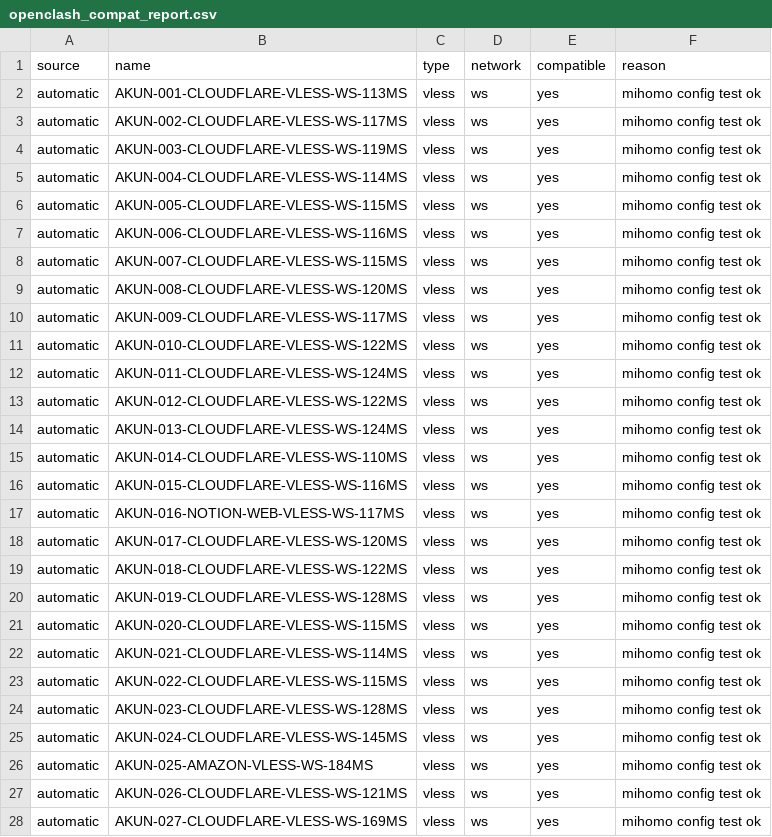
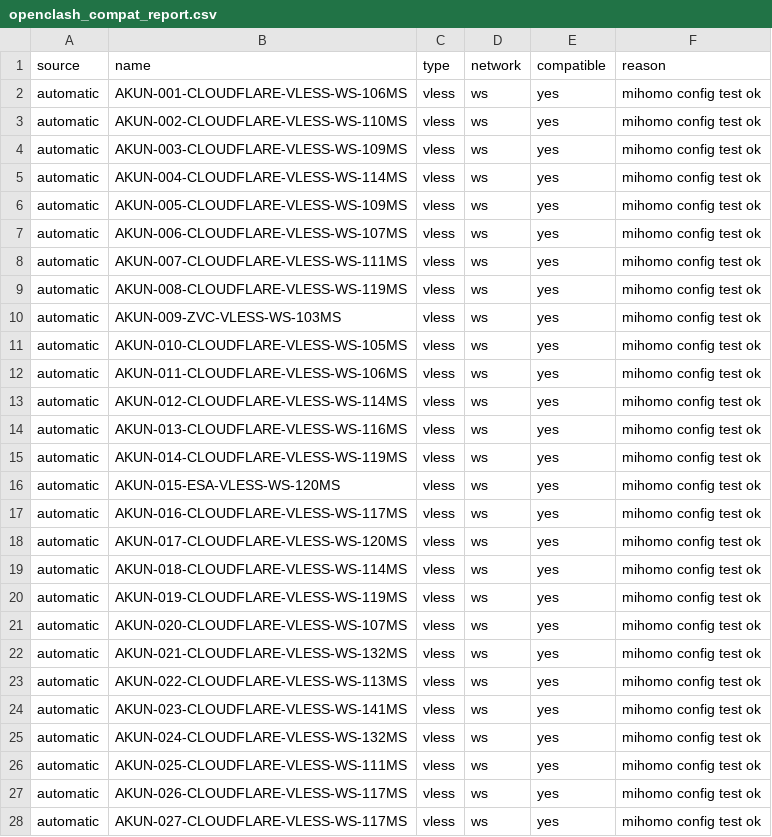
Before and after one commit to adiorany3/AkunYaml, a CSV file: openclash_compat_report.csv, drawn as a sheet; only a part is shown; the diff covers the shown part only.

```diff
--- a/openclash_compat_report.csv
+++ b/openclash_compat_report.csv
@@ -1,28 +1,28 @@
 source,name,type,network,compatible,reason
-automatic,AKUN-001-CLOUDFLARE-VLESS-WS-113MS,vless,ws,yes,mihomo config test ok
-automatic,AKUN-002-CLOUDFLARE-VLESS-WS-117MS,vless,ws,yes,mihomo config test ok
-automatic,AKUN-003-CLOUDFLARE-VLESS-WS-119MS,vless,ws,yes,mihomo config test ok
+automatic,AKUN-001-CLOUDFLARE-VLESS-WS-106MS,vless,ws,yes,mihomo config test ok
+automatic,AKUN-002-CLOUDFLARE-VLESS-WS-110MS,vless,ws,yes,mihomo config test ok
+automatic,AKUN-003-CLOUDFLARE-VLESS-WS-109MS,vless,ws,yes,mihomo config test ok
 automatic,AKUN-004-CLOUDFLARE-VLESS-WS-114MS,vless,ws,yes,mihomo config test ok
-automatic,AKUN-005-CLOUDFLARE-VLESS-WS-115MS,vless,ws,yes,mihomo config test ok
-automatic,AKUN-006-CLOUDFLARE-VLESS-WS-116MS,vless,ws,yes,mihomo config test ok
-automatic,AKUN-007-CLOUDFLARE-VLESS-WS-115MS,vless,ws,yes,mihomo config test ok
-automatic,AKUN-008-CLOUDFLARE-VLESS-WS-120MS,vless,ws,yes,mihomo config test ok
-automatic,AKUN-009-CLOUDFLARE-VLESS-WS-117MS,vless,ws,yes,mihomo config test ok
-automatic,AKUN-010-CLOUDFLARE-VLESS-WS-122MS,vless,ws,yes,mihomo config test ok
-automatic,AKUN-011-CLOUDFLARE-VLESS-WS-124MS,vless,ws,yes,mihomo config test ok
-automatic,AKUN-012-CLOUDFLARE-VLESS-WS-122MS,vless,ws,yes,mihomo config test ok
-automatic,AKUN-013-CLOUDFLARE-VLESS-WS-124MS,vless,ws,yes,mihomo config test ok
-automatic,AKUN-014-CLOUDFLARE-VLESS-WS-110MS,vless,ws,yes,mihomo config test ok
-automatic,AKUN-015-CLOUDFLARE-VLESS-WS-116MS,vless,ws,yes,mihomo config test ok
-automatic,AKUN-016-NOTION-WEB-VLESS-WS-117MS,vless,ws,yes,mihomo config test ok
+automatic,AKUN-005-CLOUDFLARE-VLESS-WS-109MS,vless,ws,yes,mihomo config test ok
+automatic,AKUN-006-CLOUDFLARE-VLESS-WS-107MS,vless,ws,yes,mihomo config test ok
+automatic,AKUN-007-CLOUDFLARE-VLESS-WS-111MS,vless,ws,yes,mihomo config test ok
+automatic,AKUN-008-CLOUDFLARE-VLESS-WS-119MS,vless,ws,yes,mihomo config test ok
+automatic,AKUN-009-ZVC-VLESS-WS-103MS,vless,ws,yes,mihomo config test ok
+automatic,AKUN-010-CLOUDFLARE-VLESS-WS-105MS,vless,ws,yes,mihomo config test ok
+automatic,AKUN-011-CLOUDFLARE-VLESS-WS-106MS,vless,ws,yes,mihomo config test ok
+automatic,AKUN-012-CLOUDFLARE-VLESS-WS-114MS,vless,ws,yes,mihomo config test ok
+automatic,AKUN-013-CLOUDFLARE-VLESS-WS-116MS,vless,ws,yes,mihomo config test ok
+automatic,AKUN-014-CLOUDFLARE-VLESS-WS-119MS,vless,ws,yes,mihomo config test ok
+automatic,AKUN-015-ESA-VLESS-WS-120MS,vless,ws,yes,mihomo config test ok
+automatic,AKUN-016-CLOUDFLARE-VLESS-WS-117MS,vless,ws,yes,mihomo config test ok
 automatic,AKUN-017-CLOUDFLARE-VLESS-WS-120MS,vless,ws,yes,mihomo config test ok
-automatic,AKUN-018-CLOUDFLARE-VLESS-WS-122MS,vless,ws,yes,mihomo config test ok
-automatic,AKUN-019-CLOUDFLARE-VLESS-WS-128MS,vless,ws,yes,mihomo config test ok
-automatic,AKUN-020-CLOUDFLARE-VLESS-WS-115MS,vless,ws,yes,mihomo config test ok
-automatic,AKUN-021-CLOUDFLARE-VLESS-WS-114MS,vless,ws,yes,mihomo config test ok
-automatic,AKUN-022-CLOUDFLARE-VLESS-WS-115MS,vless,ws,yes,mihomo config test ok
-automatic,AKUN-023-CLOUDFLARE-VLESS-WS-128MS,vless,ws,yes,mihomo config test ok
-automatic,AKUN-024-CLOUDFLARE-VLESS-WS-145MS,vless,ws,yes,mihomo config test ok
-automatic,AKUN-025-AMAZON-VLESS-WS-184MS,vless,ws,yes,mihomo config test ok
-automatic,AKUN-026-CLOUDFLARE-VLESS-WS-121MS,vless,ws,yes,mihomo config test ok
-automatic,AKUN-027-CLOUDFLARE-VLESS-WS-169MS,vless,ws,yes,mihomo config test ok
+automatic,AKUN-018-CLOUDFLARE-VLESS-WS-114MS,vless,ws,yes,mihomo config test ok
+automatic,AKUN-019-CLOUDFLARE-VLESS-WS-119MS,vless,ws,yes,mihomo config test ok
+automatic,AKUN-020-CLOUDFLARE-VLESS-WS-107MS,vless,ws,yes,mihomo config test ok
+automatic,AKUN-021-CLOUDFLARE-VLESS-WS-132MS,vless,ws,yes,mihomo config test ok
+automatic,AKUN-022-CLOUDFLARE-VLESS-WS-113MS,vless,ws,yes,mihomo config test ok
+automatic,AKUN-023-CLOUDFLARE-VLESS-WS-141MS,vless,ws,yes,mihomo config test ok
+automatic,AKUN-024-CLOUDFLARE-VLESS-WS-132MS,vless,ws,yes,mihomo config test ok
+automatic,AKUN-025-CLOUDFLARE-VLESS-WS-111MS,vless,ws,yes,mihomo config test ok
+automatic,AKUN-026-CLOUDFLARE-VLESS-WS-117MS,vless,ws,yes,mihomo config test ok
+automatic,AKUN-027-CLOUDFLARE-VLESS-WS-117MS,vless,ws,yes,mihomo config test ok
```
Also changed, not shown: 33 edited cells elsewhere in this file, urltest_report.csv, 8 other files.
